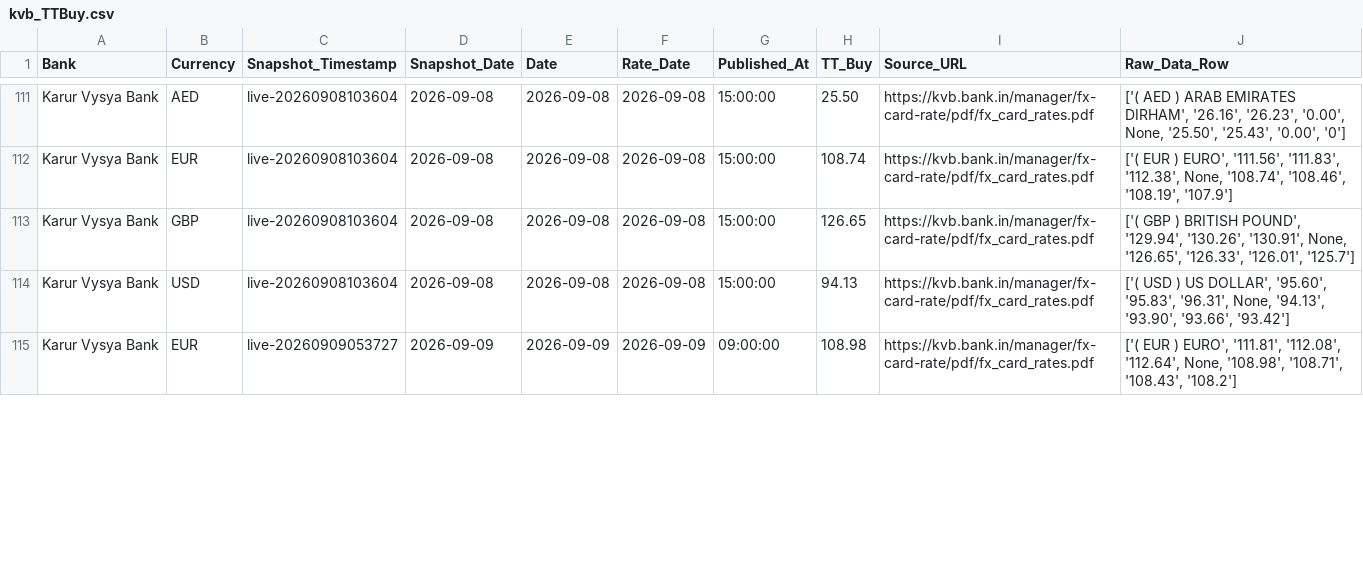
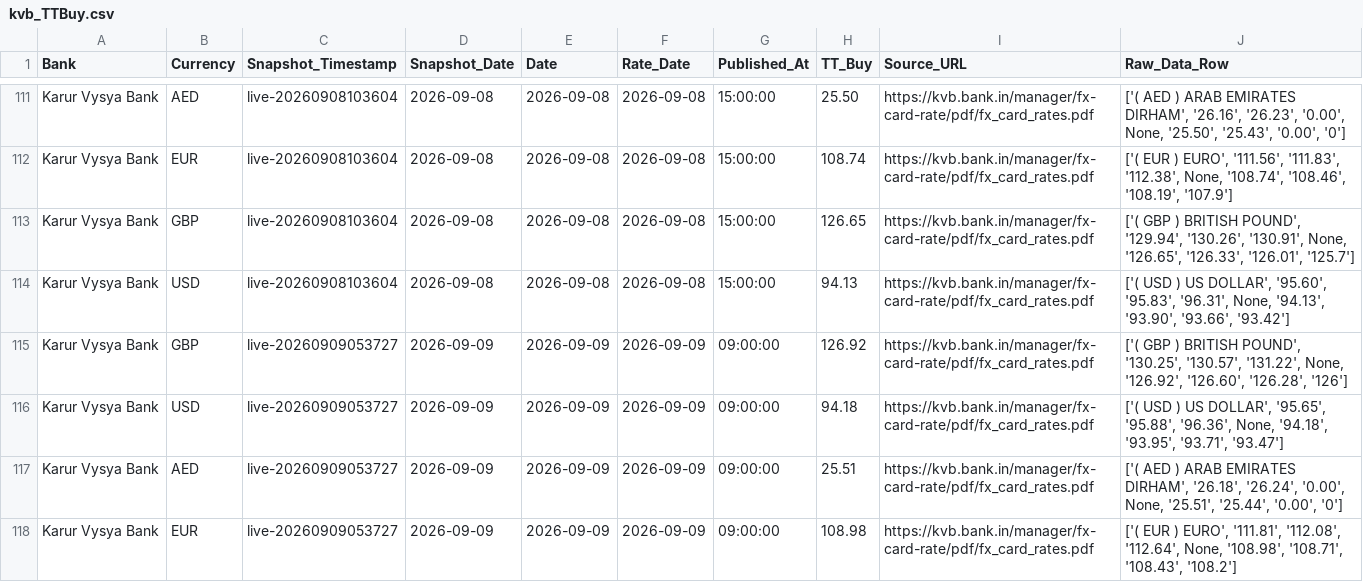
Before and after one commit to RakshithNM/ttbuy-dashboard, a CSV file: data/kvb_TTBuy.csv, drawn as a sheet; only a part is shown, gaps mark what is left out; the diff covers the shown part only; the diff names each change by its address in the sheet, - before the commit and + after, or states it on an @@ line.

```diff
--- a/data/kvb_TTBuy.csv
+++ b/data/kvb_TTBuy.csv
+row 115: Karur Vysya Bank | GBP | live-20260909053727 | 2026-09-09 | 2026-09-09 | 2026-09-09 | 09:00:00 | 126.92 | https://kvb.bank.in/manager/fx-card-rate/pdf/fx_card_rates.pdf | ['( GBP ) BRITISH POUND', '130.25', '130.57', '131.22', None, '126.92', '126.60', '126.28', '126']
+row 116: Karur Vysya Bank | USD | live-20260909053727 | 2026-09-09 | 2026-09-09 | 2026-09-09 | 09:00:00 | 94.18 | https://kvb.bank.in/manager/fx-card-rate/pdf/fx_card_rates.pdf | ['( USD ) US DOLLAR', '95.65', '95.88', '96.36', None, '94.18', '93.95', '93.71', '93.47']
+row 117: Karur Vysya Bank | AED | live-20260909053727 | 2026-09-09 | 2026-09-09 | 2026-09-09 | 09:00:00 | 25.51 | https://kvb.bank.in/manager/fx-card-rate/pdf/fx_card_rates.pdf | ['( AED ) ARAB EMIRATES DIRHAM', '26.18', '26.24', '0.00', None, '25.51', '25.44', '0.00', '0']
```
Also changed, not shown: 1 added row, 9 moved rows and 18 edited cells elsewhere in this file, data/axis_TTBuy.csv, data/hdfc_TTBuy.csv, 27 other files.
